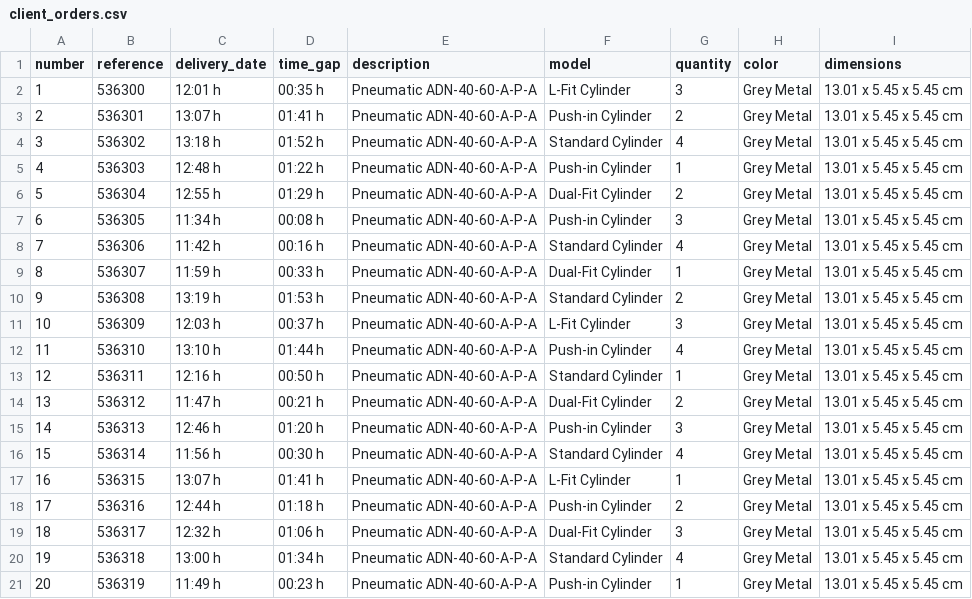
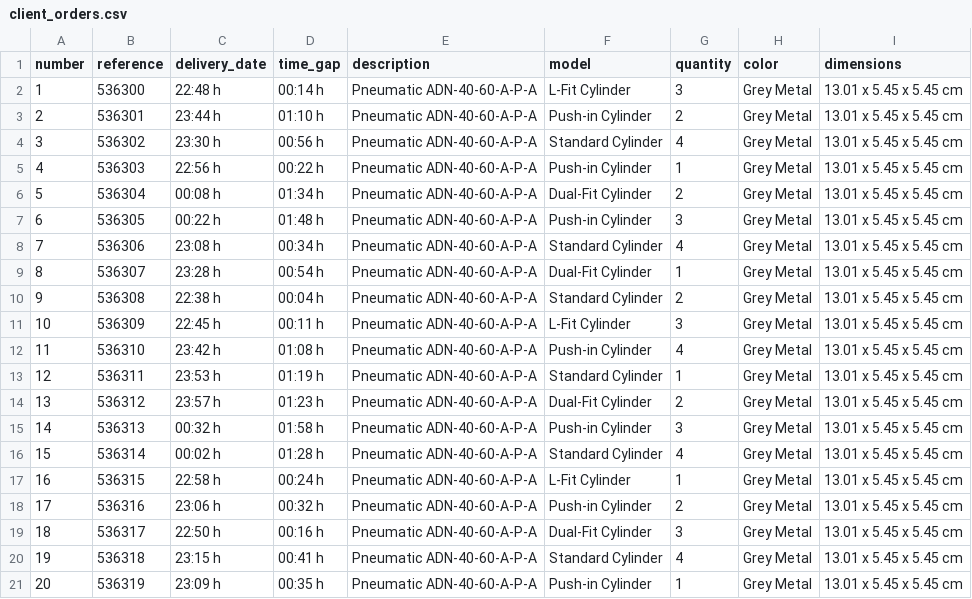
Before and after one commit to beeaqui/appstreamlit_VM, a CSV file: client_orders.csv, drawn as a sheet.

Commit message:
02.06.2024 v1
Atualizaçao de logistics e assembly no order realase
Botoes mudados e textos ajustados

```diff
--- a/client_orders.csv
+++ b/client_orders.csv
@@ -1,21 +1,21 @@
 number,reference,delivery_date,time_gap,description,model,quantity,color,dimensions
-1,536300,12:01 h,00:35 h,Pneumatic ADN-40-60-A-P-A,L-Fit Cylinder,3,Grey Metal,13.01 x 5.45 x 5.45 cm
-2,536301,13:07 h,01:41 h,Pneumatic ADN-40-60-A-P-A,Push-in Cylinder,2,Grey Metal,13.01 x 5.45 x 5.45 cm
-3,536302,13:18 h,01:52 h,Pneumatic ADN-40-60-A-P-A,Standard Cylinder,4,Grey Metal,13.01 x 5.45 x 5.45 cm
-4,536303,12:48 h,01:22 h,Pneumatic ADN-40-60-A-P-A,Push-in Cylinder,1,Grey Metal,13.01 x 5.45 x 5.45 cm
-5,536304,12:55 h,01:29 h,Pneumatic ADN-40-60-A-P-A,Dual-Fit Cylinder,2,Grey Metal,13.01 x 5.45 x 5.45 cm
-6,536305,11:34 h,00:08 h,Pneumatic ADN-40-60-A-P-A,Push-in Cylinder,3,Grey Metal,13.01 x 5.45 x 5.45 cm
-7,536306,11:42 h,00:16 h,Pneumatic ADN-40-60-A-P-A,Standard Cylinder,4,Grey Metal,13.01 x 5.45 x 5.45 cm
-8,536307,11:59 h,00:33 h,Pneumatic ADN-40-60-A-P-A,Dual-Fit Cylinder,1,Grey Metal,13.01 x 5.45 x 5.45 cm
-9,536308,13:19 h,01:53 h,Pneumatic ADN-40-60-A-P-A,Standard Cylinder,2,Grey Metal,13.01 x 5.45 x 5.45 cm
-10,536309,12:03 h,00:37 h,Pneumatic ADN-40-60-A-P-A,L-Fit Cylinder,3,Grey Metal,13.01 x 5.45 x 5.45 cm
-11,536310,13:10 h,01:44 h,Pneumatic ADN-40-60-A-P-A,Push-in Cylinder,4,Grey Metal,13.01 x 5.45 x 5.45 cm
-12,536311,12:16 h,00:50 h,Pneumatic ADN-40-60-A-P-A,Standard Cylinder,1,Grey Metal,13.01 x 5.45 x 5.45 cm
-13,536312,11:47 h,00:21 h,Pneumatic ADN-40-60-A-P-A,Dual-Fit Cylinder,2,Grey Metal,13.01 x 5.45 x 5.45 cm
-14,536313,12:46 h,01:20 h,Pneumatic ADN-40-60-A-P-A,Push-in Cylinder,3,Grey Metal,13.01 x 5.45 x 5.45 cm
-15,536314,11:56 h,00:30 h,Pneumatic ADN-40-60-A-P-A,Standard Cylinder,4,Grey Metal,13.01 x 5.45 x 5.45 cm
-16,536315,13:07 h,01:41 h,Pneumatic ADN-40-60-A-P-A,L-Fit Cylinder,1,Grey Metal,13.01 x 5.45 x 5.45 cm
-17,536316,12:44 h,01:18 h,Pneumatic ADN-40-60-A-P-A,Push-in Cylinder,2,Grey Metal,13.01 x 5.45 x 5.45 cm
-18,536317,12:32 h,01:06 h,Pneumatic ADN-40-60-A-P-A,Dual-Fit Cylinder,3,Grey Metal,13.01 x 5.45 x 5.45 cm
-19,536318,13:00 h,01:34 h,Pneumatic ADN-40-60-A-P-A,Standard Cylinder,4,Grey Metal,13.01 x 5.45 x 5.45 cm
-20,536319,11:49 h,00:23 h,Pneumatic ADN-40-60-A-P-A,Push-in Cylinder,1,Grey Metal,13.01 x 5.45 x 5.45 cm
+1,536300,22:48 h,00:14 h,Pneumatic ADN-40-60-A-P-A,L-Fit Cylinder,3,Grey Metal,13.01 x 5.45 x 5.45 cm
+2,536301,23:44 h,01:10 h,Pneumatic ADN-40-60-A-P-A,Push-in Cylinder,2,Grey Metal,13.01 x 5.45 x 5.45 cm
+3,536302,23:30 h,00:56 h,Pneumatic ADN-40-60-A-P-A,Standard Cylinder,4,Grey Metal,13.01 x 5.45 x 5.45 cm
+4,536303,22:56 h,00:22 h,Pneumatic ADN-40-60-A-P-A,Push-in Cylinder,1,Grey Metal,13.01 x 5.45 x 5.45 cm
+5,536304,00:08 h,01:34 h,Pneumatic ADN-40-60-A-P-A,Dual-Fit Cylinder,2,Grey Metal,13.01 x 5.45 x 5.45 cm
+6,536305,00:22 h,01:48 h,Pneumatic ADN-40-60-A-P-A,Push-in Cylinder,3,Grey Metal,13.01 x 5.45 x 5.45 cm
+7,536306,23:08 h,00:34 h,Pneumatic ADN-40-60-A-P-A,Standard Cylinder,4,Grey Metal,13.01 x 5.45 x 5.45 cm
+8,536307,23:28 h,00:54 h,Pneumatic ADN-40-60-A-P-A,Dual-Fit Cylinder,1,Grey Metal,13.01 x 5.45 x 5.45 cm
+9,536308,22:38 h,00:04 h,Pneumatic ADN-40-60-A-P-A,Standard Cylinder,2,Grey Metal,13.01 x 5.45 x 5.45 cm
+10,536309,22:45 h,00:11 h,Pneumatic ADN-40-60-A-P-A,L-Fit Cylinder,3,Grey Metal,13.01 x 5.45 x 5.45 cm
+11,536310,23:42 h,01:08 h,Pneumatic ADN-40-60-A-P-A,Push-in Cylinder,4,Grey Metal,13.01 x 5.45 x 5.45 cm
+12,536311,23:53 h,01:19 h,Pneumatic ADN-40-60-A-P-A,Standard Cylinder,1,Grey Metal,13.01 x 5.45 x 5.45 cm
+13,536312,23:57 h,01:23 h,Pneumatic ADN-40-60-A-P-A,Dual-Fit Cylinder,2,Grey Metal,13.01 x 5.45 x 5.45 cm
+14,536313,00:32 h,01:58 h,Pneumatic ADN-40-60-A-P-A,Push-in Cylinder,3,Grey Metal,13.01 x 5.45 x 5.45 cm
+15,536314,00:02 h,01:28 h,Pneumatic ADN-40-60-A-P-A,Standard Cylinder,4,Grey Metal,13.01 x 5.45 x 5.45 cm
+16,536315,22:58 h,00:24 h,Pneumatic ADN-40-60-A-P-A,L-Fit Cylinder,1,Grey Metal,13.01 x 5.45 x 5.45 cm
+17,536316,23:06 h,00:32 h,Pneumatic ADN-40-60-A-P-A,Push-in Cylinder,2,Grey Metal,13.01 x 5.45 x 5.45 cm
+18,536317,22:50 h,00:16 h,Pneumatic ADN-40-60-A-P-A,Dual-Fit Cylinder,3,Grey Metal,13.01 x 5.45 x 5.45 cm
+19,536318,23:15 h,00:41 h,Pneumatic ADN-40-60-A-P-A,Standard Cylinder,4,Grey Metal,13.01 x 5.45 x 5.45 cm
+20,536319,23:09 h,00:35 h,Pneumatic ADN-40-60-A-P-A,Push-in Cylinder,1,Grey Metal,13.01 x 5.45 x 5.45 cm
```
Also changed, not shown: 11 other files.
